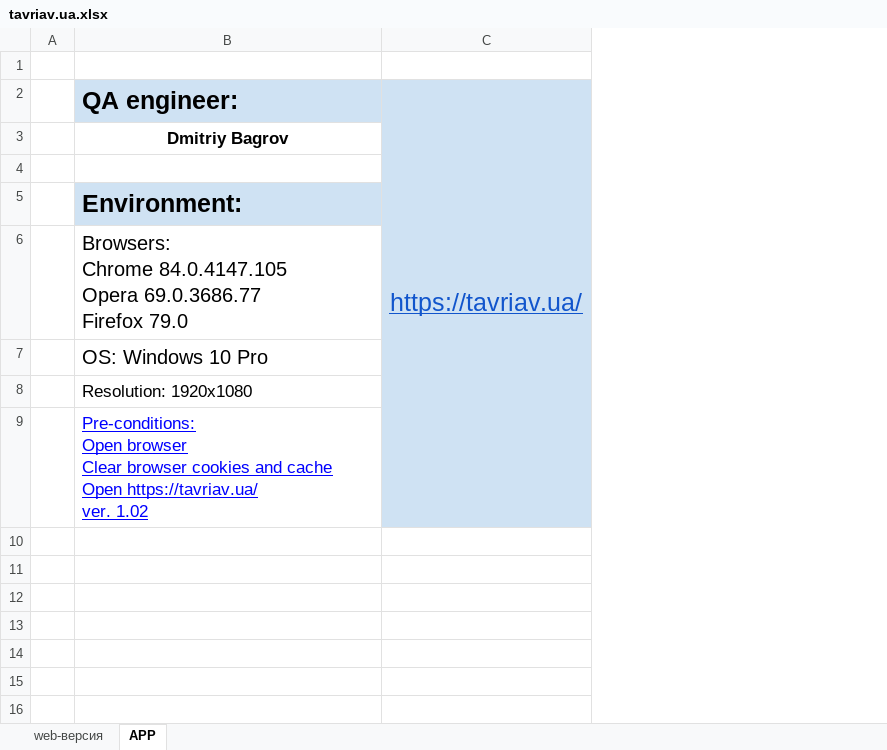
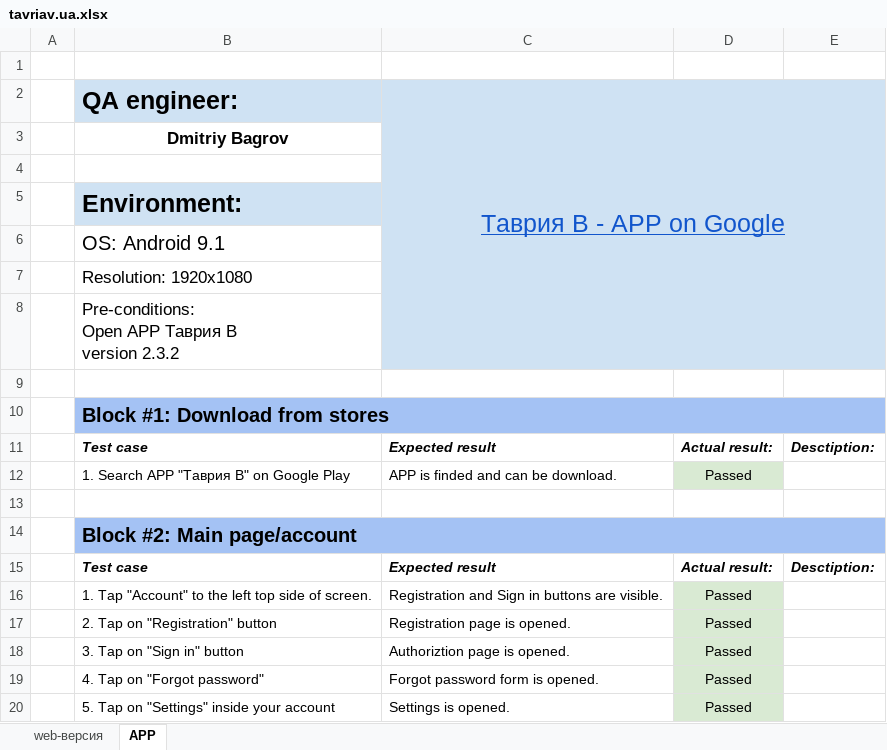
Before and after one commit to bagroff/hillel, an Excel workbook: tavriav.ua.xlsx, sheet APP, drawn as a sheet; only a part is shown; values as stored, in another font and other column widths than the file's, no borders; charts and pictures not drawn; removed rows and columns are numbered as before the commit, all else as after; ↵ is a line break in a cell; the diff covers the shown part only; the diff names each change by its address in the sheet, - before the commit and + after, or states it on an @@ line.

Commit message:
web version and APP

```diff
--- a/tavriav.ua.xlsx (sheet APP)
+++ b/tavriav.ua.xlsx (sheet APP)
-column C (https://tavriav.ua/), empty
+column C (Таврия В - APP on Google), empty
+column D, empty
+column E, empty
-B6 (QA engineer:): Browsers: ↵ Chrome 84.0.4147.105 ↵ Opera 69.0.3686.77 ↵ Firefox 79.0
+B6 (QA engineer:): OS: Android 9.1
-row 7:  | OS: Windows 10 Pro
-B8 (QA engineer:): Pre-conditions: ↵ Open browser ↵ Clear browser cookies and cache ↵ Open https://tavriav.ua/ ↵ ver. 1.02
+B8 (QA engineer:): Pre-conditions: ↵ Open APP Таврия В ↵ version 2.3.2
@@ B8 underline: on → off, text colour: #0000FF → black @@
+row 9: (empty)
+row 10:  | Block #1: Download from stores
+row 11:  | Test case | Expected result | Actual result: | Desctiption:
+row 12:  | 1. Search APP "Таврия В" on Google Play | APP is finded and can be download. | Passed
+row 13: (empty)
+row 14:  | Block #2: Main page/account
+row 15:  | Test case | Expected result | Actual result: | Desctiption:
+row 16:  | 1. Tap "Account" to the left top side of screen. | Registration and Sign in buttons are visible. | Passed
+row 17:  | 2. Tap on "Registration" button | Registration page is opened. | Passed
+row 18:  | 3. Tap on "Sign in" button | Authoriztion page is opened. | Passed
+row 19:  | 4. Tap on "Forgot password" | Forgot password form is opened. | Passed
+row 20:  | 5. Tap on "Settings" inside your account | Settings is opened. | Passed
```
Also changed, not shown: 29 added rows elsewhere in this sheet.
